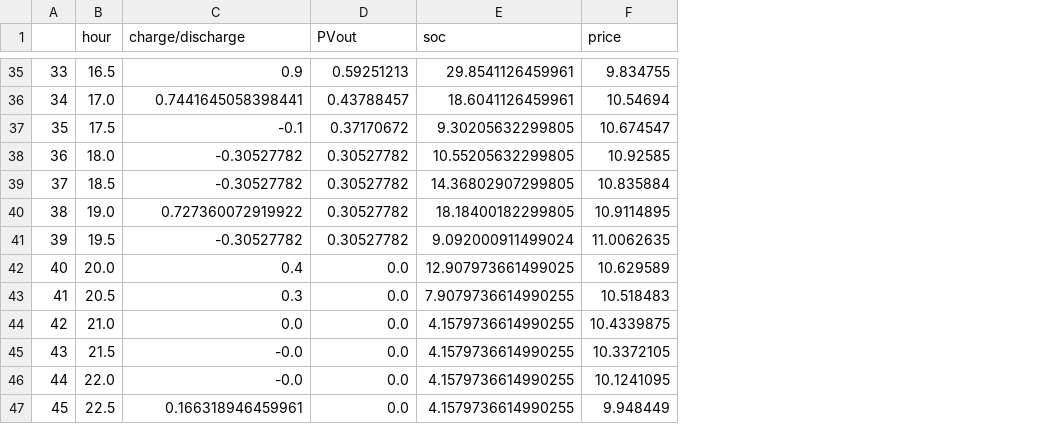
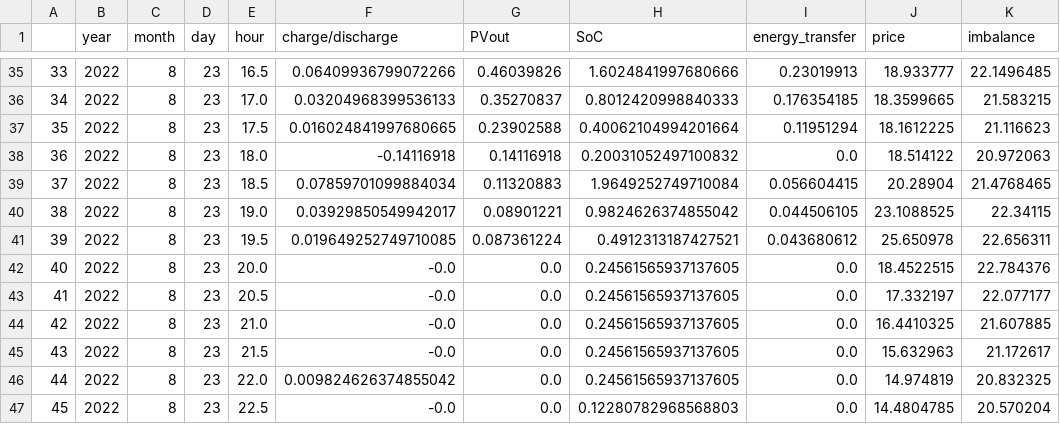
Before and after one commit to SmartGridLab/battery-control-by-reinforcement-learning, a CSV file: Battery-Control-By-Reinforcement-Learning/result_data.csv, drawn as a sheet; only a part is shown, gaps mark what is left out; removed rows and columns are numbered as before the commit, all else as after; the diff covers the shown part only; the diff names each change by its address in the sheet, - before the commit and + after, or states it on an @@ line.

```diff
--- a/Battery-Control-By-Reinforcement-Learning/result_data.csv
+++ b/Battery-Control-By-Reinforcement-Learning/result_data.csv
+column B (year), rows 35-47: all 2022
+column C (month), rows 35-47: all 8
+column D (day), rows 35-47: all 23
-column E (soc), rows 35-47: 29.8541126459961 | 18.6041126459961 | 9.30205632299805 | 10.55205632299805 | 14.36802907299805 | 18.18400182299805 | 9.092000911499024 | 12.907973661499025 | 7.9079736614990255 | 4.1579736614990255 | 4.1579736614990255 | 4.1579736614990255 | 4.1579736614990255
+column H (SoC), rows 35-47: 1.6024841997680666 | 0.8012420998840333 | 0.40062104994201664 | 0.20031052497100832 | 1.9649252749710084 | 0.9824626374855042 | 0.4912313187427521 | 0.24561565937137605 | 0.24561565937137605 | 0.24561565937137605 | 0.24561565937137605 | 0.24561565937137605 | 0.12280782968568803
+column I (energy_transfer), rows 35-47: 0.23019913 | 0.176354185 | 0.11951294 | 0.0 | 0.056604415 | 0.044506105 | 0.043680612 | 0.0 | 0.0 | 0.0 | 0.0 | 0.0 | 0.0
+column K (imbalance), rows 35-47: 22.1496485 | 21.583215 | 21.116623 | 20.972063 | 21.4768465 | 22.34115 | 22.656311 | 22.784376 | 22.077177 | 21.607885 | 21.172617 | 20.832325 | 20.570204
-F35 (charge/discharge): 0.9
+F35 (charge/discharge): 0.06409936799072266
-G35 (PVout): 0.59251213
+G35 (PVout): 0.46039826
-J35 (price): 9.834755
+J35 (price): 18.933777
-F36 (charge/discharge): 0.7441645058398441
+F36 (charge/discharge): 0.03204968399536133
-G36 (PVout): 0.43788457
+G36 (PVout): 0.35270837
-J36 (price): 10.54694
+J36 (price): 18.3599665
-F37 (charge/discharge): -0.1
+F37 (charge/discharge): 0.016024841997680665
-G37 (PVout): 0.37170672
+G37 (PVout): 0.23902588
-J37 (price): 10.674547
+J37 (price): 18.1612225
-F38 (charge/discharge): -0.30527782
+F38 (charge/discharge): -0.14116918
-G38 (PVout): 0.30527782
+G38 (PVout): 0.14116918
-J38 (price): 10.92585
+J38 (price): 18.514122
-F39 (charge/discharge): -0.30527782
+F39 (charge/discharge): 0.07859701099884034
-G39 (PVout): 0.30527782
+G39 (PVout): 0.11320883
-J39 (price): 10.835884
+J39 (price): 20.28904
-F40 (charge/discharge): 0.727360072919922
+F40 (charge/discharge): 0.03929850549942017
-G40 (PVout): 0.30527782
+G40 (PVout): 0.08901221
-J40 (price): 10.9114895
+J40 (price): 23.1088525
-F41 (charge/discharge): -0.30527782
+F41 (charge/discharge): 0.019649252749710085
-G41 (PVout): 0.30527782
+G41 (PVout): 0.087361224
-J41 (price): 11.0062635
+J41 (price): 25.650978
-F42 (charge/discharge): 0.4
+F42 (charge/discharge): -0.0
-J42 (price): 10.629589
+J42 (price): 18.4522515
-F43 (charge/discharge): 0.3
+F43 (charge/discharge): -0.0
-J43 (price): 10.518483
+J43 (price): 17.332197
-F44 (charge/discharge): 0.0
+F44 (charge/discharge): -0.0
-J44 (price): 10.4339875
+J44 (price): 16.4410325
-J45 (price): 10.3372105
+J45 (price): 15.632963
-F46 (charge/discharge): -0.0
+F46 (charge/discharge): 0.009824626374855042
-J46 (price): 10.1241095
+J46 (price): 14.974819
-F47 (charge/discharge): 0.166318946459961
+F47 (charge/discharge): -0.0
-J47 (price): 9.948449
+J47 (price): 14.4804785
```
Also changed, not shown: 85 edited cells elsewhere in this file, Battery-Control-By-Reinforcement-Learning/price_predict.csv, Battery-Control-By-Reinforcement-Learning/pv_predict.csv, 5 other files.
